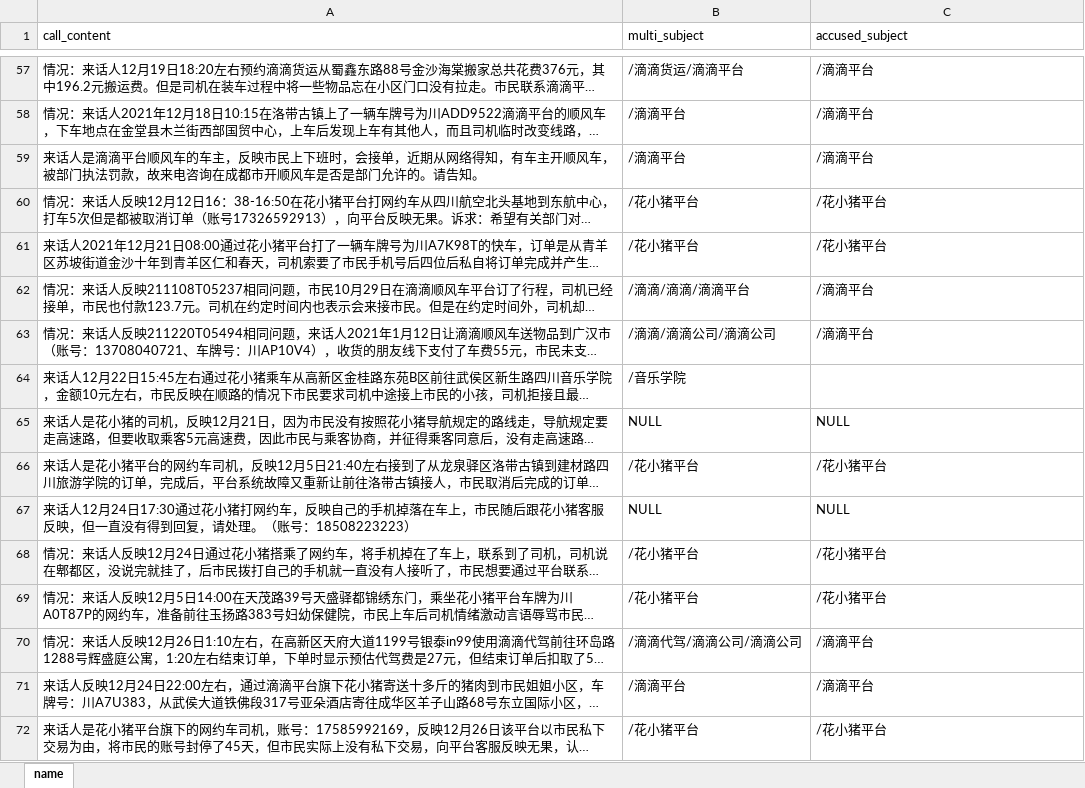
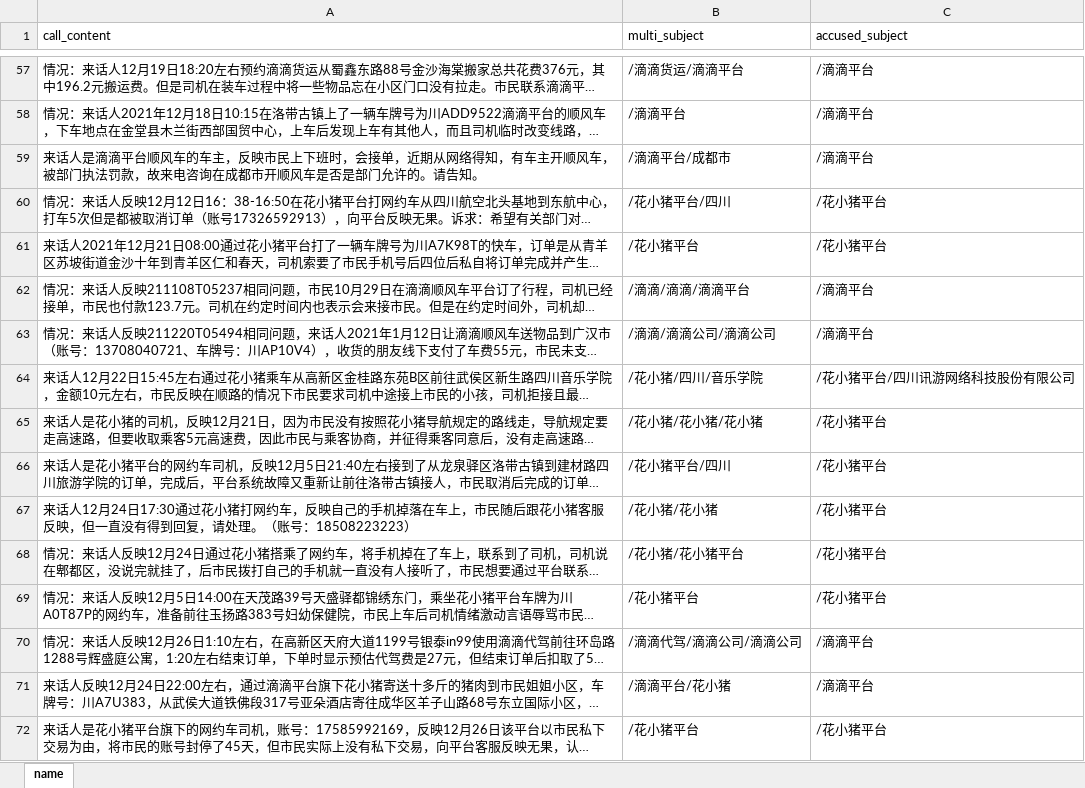
Before and after one commit to xiaocheng99/Hulianzhiku, an Excel workbook: get_accused_subject/被诉主体地址_full.xlsx, sheet name, drawn as a sheet; only a part is shown, gaps mark what is left out; long unchanged cells end in …; values as stored, in another font and other column widths than the file's, no borders; the diff covers the shown part only; the diff names each change by its address in the sheet, - before the commit and + after, or states it on an @@ line.

```diff
--- a/get_accused_subject/被诉主体地址_full.xlsx (sheet name)
+++ b/get_accused_subject/被诉主体地址_full.xlsx (sheet name)
-B59 (multi_subject): /滴滴平台
+B59 (multi_subject): /滴滴平台/成都市
-B60 (multi_subject): /花小猪平台
+B60 (multi_subject): /花小猪平台/四川
-B64 (multi_subject): /音乐学院
+B64 (multi_subject): /花小猪/四川/音乐学院
-C64 (accused_subject): (empty)
+C64 (accused_subject): /花小猪平台/四川讯游网络科技股份有限公司
-B65 (multi_subject): NULL
+B65 (multi_subject): /花小猪/花小猪/花小猪
-C65 (accused_subject): NULL
+C65 (accused_subject): /花小猪平台
-B66 (multi_subject): /花小猪平台
+B66 (multi_subject): /花小猪平台/四川
-B67 (multi_subject): NULL
+B67 (multi_subject): /花小猪/花小猪
-C67 (accused_subject): NULL
+C67 (accused_subject): /花小猪平台
-B68 (multi_subject): /花小猪平台
+B68 (multi_subject): /花小猪/花小猪平台
-B71 (multi_subject): /滴滴平台
+B71 (multi_subject): /滴滴平台/花小猪
```
Also changed, not shown: 332 edited cells elsewhere in this sheet, 8 other files.
